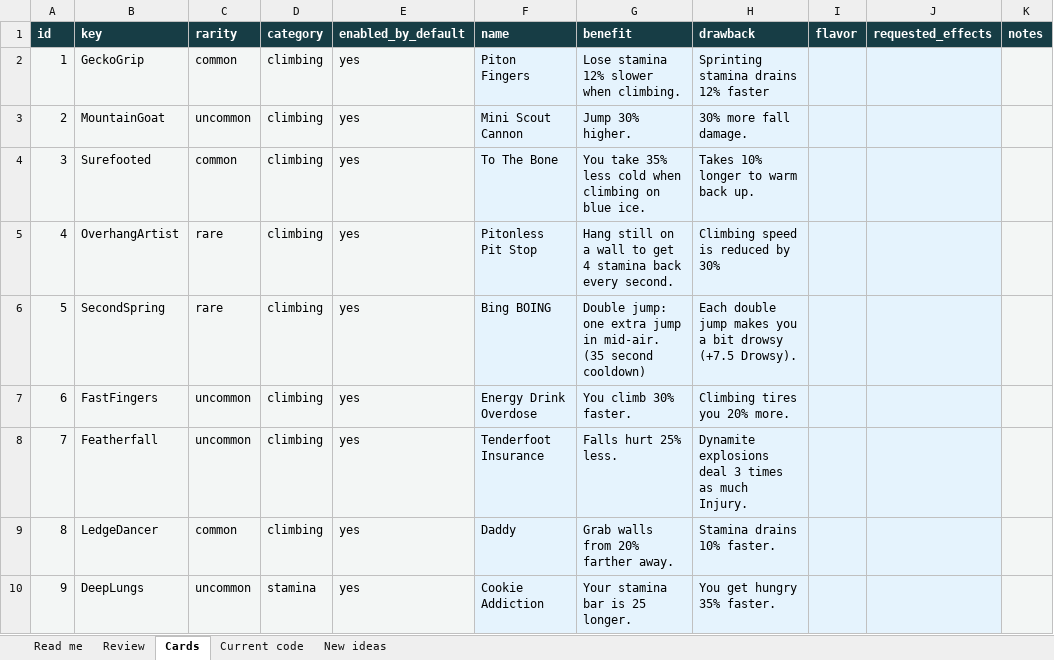
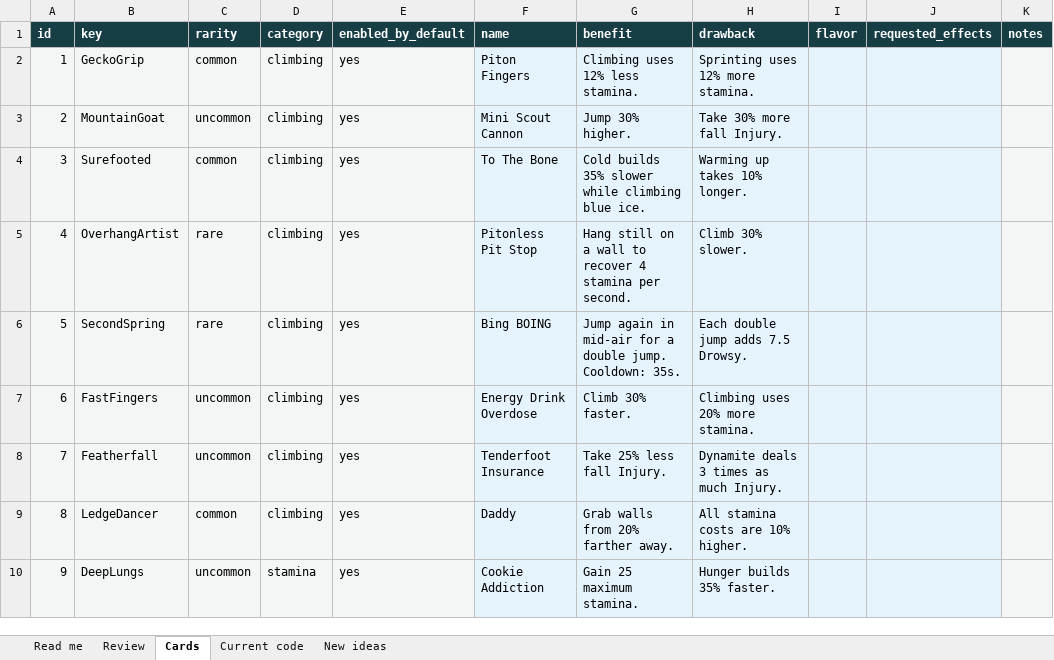
Before and after one commit to NotNic182/PeakCampfireCards, an Excel workbook: design/editable/card-edit-review.xlsx, sheet Cards, drawn as a sheet; only a part is shown; values as stored, in another font and other column widths than the file's, no borders; the diff covers the shown part only; the diff names each change by its address in the sheet, - before the commit and + after, or states it on an @@ line.

Commit message:
Clarify card effects and support custom PNG illustrations

```diff
--- a/design/editable/card-edit-review.xlsx (sheet Cards)
+++ b/design/editable/card-edit-review.xlsx (sheet Cards)
-G2 (benefit): Lose stamina 12% slower when climbing.
+G2 (benefit): Climbing uses 12% less stamina.
-H2 (drawback): Sprinting stamina drains 12% faster
+H2 (drawback): Sprinting uses 12% more stamina.
-H3 (drawback): 30% more fall damage.
+H3 (drawback): Take 30% more fall Injury.
-G4 (benefit): You take 35% less cold when climbing on blue ice.
+G4 (benefit): Cold builds 35% slower while climbing blue ice.
-H4 (drawback): Takes 10% longer to warm back up.
+H4 (drawback): Warming up takes 10% longer.
-G5 (benefit): …wall to get 4 stamina back every second.
+G5 (benefit): …wall to recover 4 stamina per second.
-H5 (drawback): Climbing speed is reduced by 30%
+H5 (drawback): Climb 30% slower.
-G6 (benefit): Double jump: one extra jump in mid-air. (35 second cooldown)
+G6 (benefit): Jump again in mid-air for a double jump. Cooldown: 35s.
-H6 (drawback): Each double jump makes you a bit drowsy (+7.5 Drowsy).
+H6 (drawback): Each double jump adds 7.5 Drowsy.
-G7 (benefit): You climb 30% faster.
+G7 (benefit): Climb 30% faster.
-H7 (drawback): Climbing tires you 20% more.
+H7 (drawback): Climbing uses 20% more stamina.
-G8 (benefit): Falls hurt 25% less.
+G8 (benefit): Take 25% less fall Injury.
-H8 (drawback): Dynamite explosions deal 3 times as much Injury.
+H8 (drawback): Dynamite deals 3 times as much Injury.
-H9 (drawback): Stamina drains 10% faster.
+H9 (drawback): All stamina costs are 10% higher.
-G10 (benefit): Your stamina bar is 25 longer.
+G10 (benefit): Gain 25 maximum stamina.
-H10 (drawback): You get hungry 35% faster.
+H10 (drawback): Hunger builds 35% faster.
```
Also changed, not shown: 88 edited cells elsewhere in this sheet, sheet Review, sheet Read me, design/editable/card-editing.xlsx, 33 other files.
